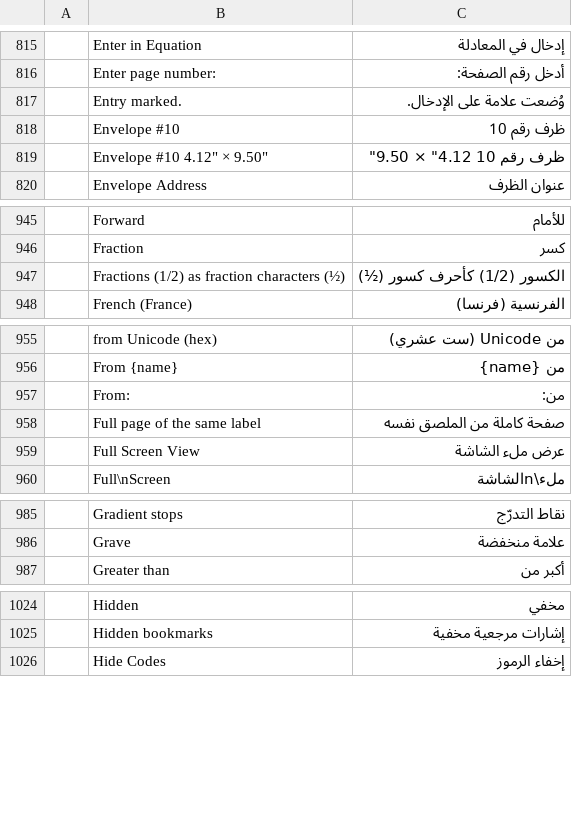
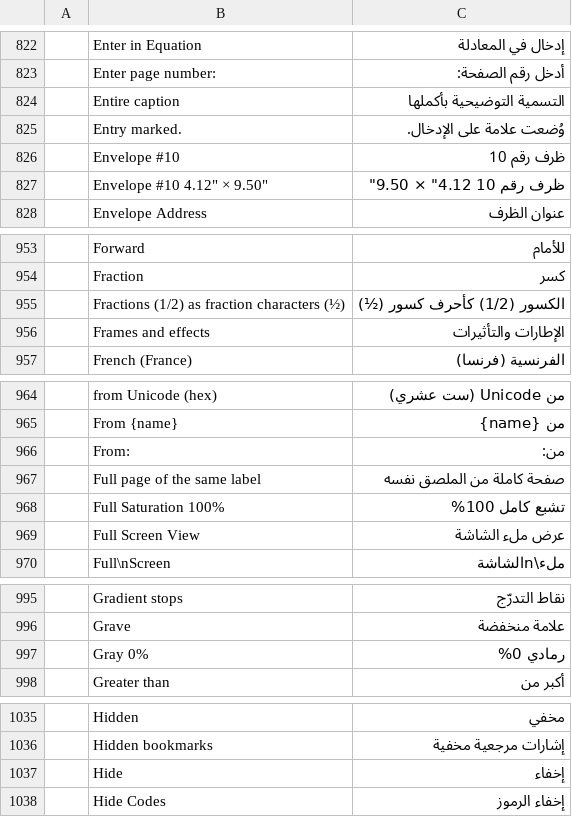
Before and after one commit to Losminek/craft-i18n, a TSV file: locales/ar/wordcraft.tsv, drawn as a sheet; only a part is shown, gaps mark what is left out; the diff covers the shown part only; the diff names each change by its address in the sheet, - before the commit and + after, or states it on an @@ line.

```diff
--- a/locales/ar/wordcraft.tsv
+++ b/locales/ar/wordcraft.tsv
+row 824:  | Entire caption | التسمية التوضيحية بأكملها
+row 956:  | Frames and effects | الإطارات والتأثيرات
+row 968:  | Full Saturation 100% | تشبع كامل 100%
+row 997:  | Gray 0% | رمادي 0%
+row 1037:  | Hide | إخفاء
```
Also changed, not shown: 28 added rows elsewhere in this file, 2 other files.
